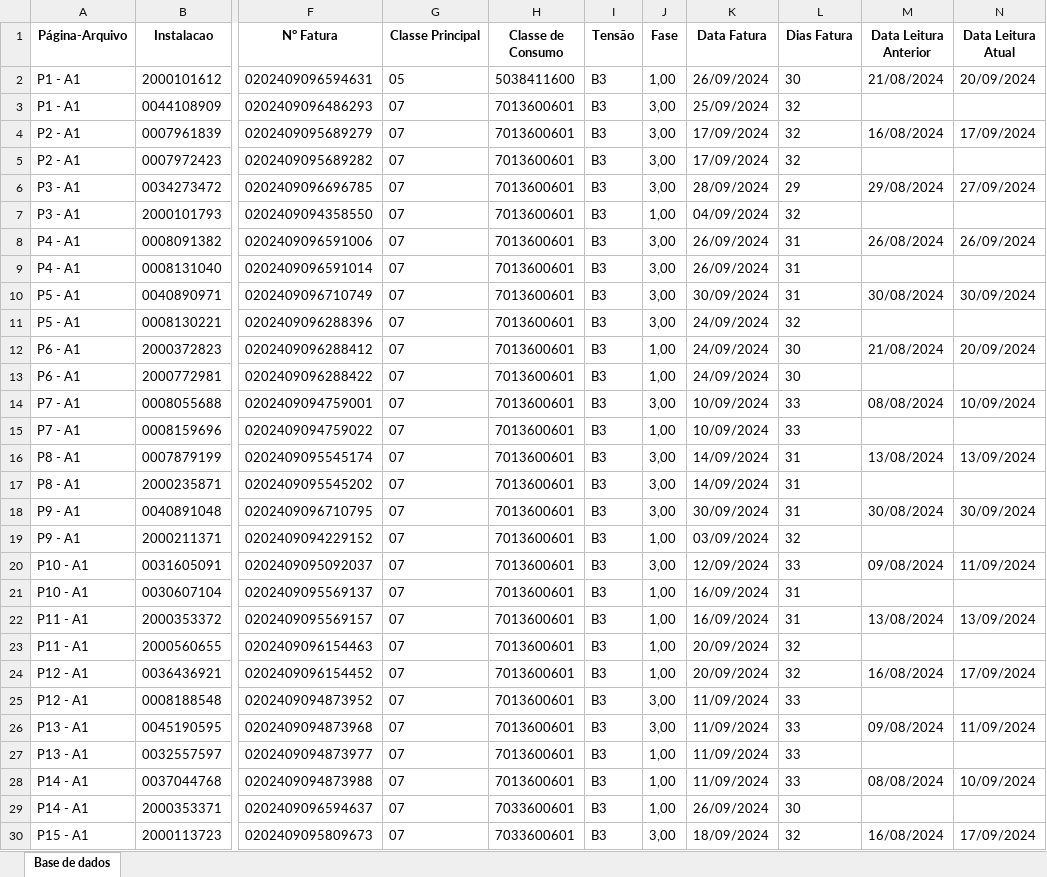
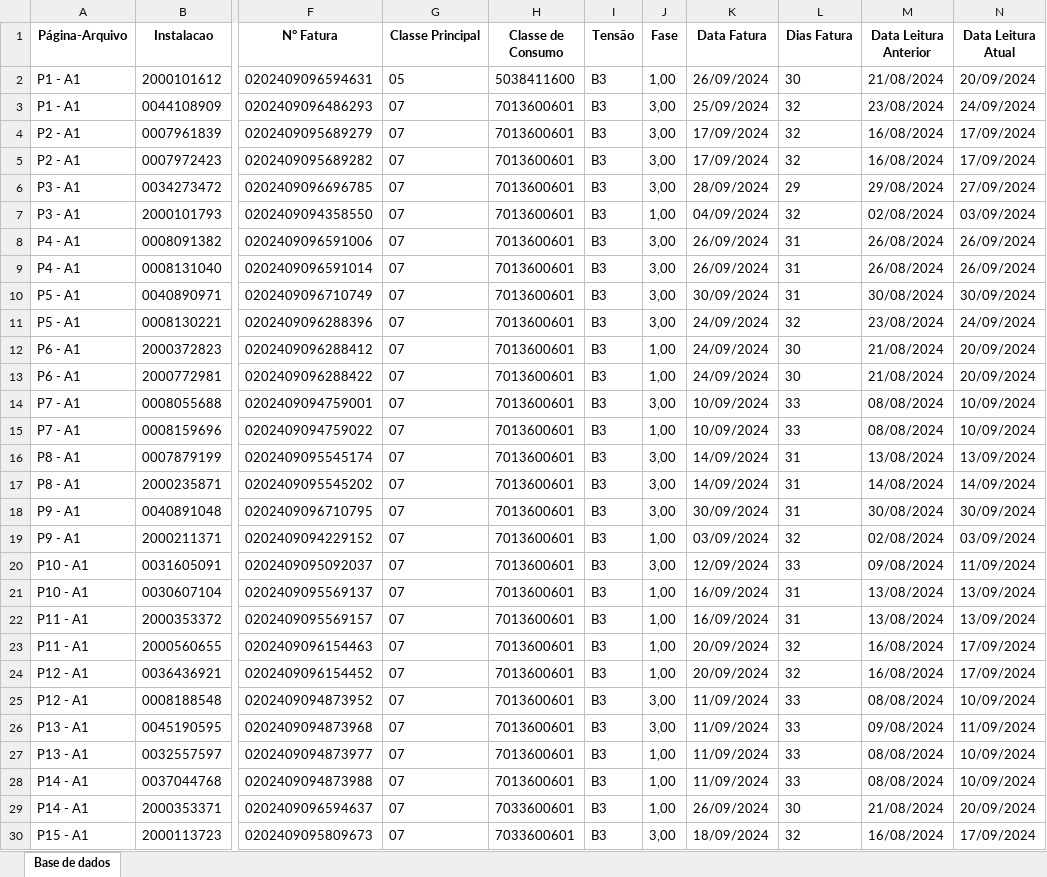
Before and after one commit to pauloRodri29/search_infor_document_in_python, an Excel workbook: dados_extraidos.xlsx, sheet Base de dados, drawn as a sheet; only a part is shown, gaps mark what is left out; values as stored, in another font and other column widths than the file's, no borders; the diff covers the shown part only; the diff names each change by its address in the sheet, - before the commit and + after, or states it on an @@ line.

Commit message:
Erro de busca de data como erro de ortografico(Dta\Dat) corrigido

```diff
--- a/dados_extraidos.xlsx (sheet Base de dados)
+++ b/dados_extraidos.xlsx (sheet Base de dados)
-M3 (Data Leitura Anterior): (empty)
+M3 (Data Leitura Anterior): 23/08/2024
-N3 (Data Leitura Atual): (empty)
+N3 (Data Leitura Atual): 24/09/2024
-M5 (Data Leitura Anterior): (empty)
+M5 (Data Leitura Anterior): 16/08/2024
-N5 (Data Leitura Atual): (empty)
+N5 (Data Leitura Atual): 17/09/2024
-M7 (Data Leitura Anterior): (empty)
+M7 (Data Leitura Anterior): 02/08/2024
-N7 (Data Leitura Atual): (empty)
+N7 (Data Leitura Atual): 03/09/2024
-M9 (Data Leitura Anterior): (empty)
+M9 (Data Leitura Anterior): 26/08/2024
-N9 (Data Leitura Atual): (empty)
+N9 (Data Leitura Atual): 26/09/2024
-M11 (Data Leitura Anterior): (empty)
+M11 (Data Leitura Anterior): 23/08/2024
-N11 (Data Leitura Atual): (empty)
+N11 (Data Leitura Atual): 24/09/2024
-M13 (Data Leitura Anterior): (empty)
+M13 (Data Leitura Anterior): 21/08/2024
-N13 (Data Leitura Atual): (empty)
+N13 (Data Leitura Atual): 20/09/2024
-M15 (Data Leitura Anterior): (empty)
+M15 (Data Leitura Anterior): 08/08/2024
-N15 (Data Leitura Atual): (empty)
+N15 (Data Leitura Atual): 10/09/2024
-M17 (Data Leitura Anterior): (empty)
+M17 (Data Leitura Anterior): 14/08/2024
-N17 (Data Leitura Atual): (empty)
+N17 (Data Leitura Atual): 14/09/2024
-M19 (Data Leitura Anterior): (empty)
+M19 (Data Leitura Anterior): 02/08/2024
-N19 (Data Leitura Atual): (empty)
+N19 (Data Leitura Atual): 03/09/2024
-M21 (Data Leitura Anterior): (empty)
+M21 (Data Leitura Anterior): 13/08/2024
-N21 (Data Leitura Atual): (empty)
+N21 (Data Leitura Atual): 13/09/2024
-M23 (Data Leitura Anterior): (empty)
+M23 (Data Leitura Anterior): 16/08/2024
-N23 (Data Leitura Atual): (empty)
+N23 (Data Leitura Atual): 17/09/2024
-M25 (Data Leitura Anterior): (empty)
+M25 (Data Leitura Anterior): 08/08/2024
-N25 (Data Leitura Atual): (empty)
+N25 (Data Leitura Atual): 10/09/2024
-M27 (Data Leitura Anterior): (empty)
+M27 (Data Leitura Anterior): 08/08/2024
-N27 (Data Leitura Atual): (empty)
+N27 (Data Leitura Atual): 10/09/2024
-M29 (Data Leitura Anterior): (empty)
+M29 (Data Leitura Anterior): 21/08/2024
-N29 (Data Leitura Atual): (empty)
+N29 (Data Leitura Atual): 20/09/2024
```
Also changed, not shown: 52 edited cells elsewhere in this sheet, 2 other files.
